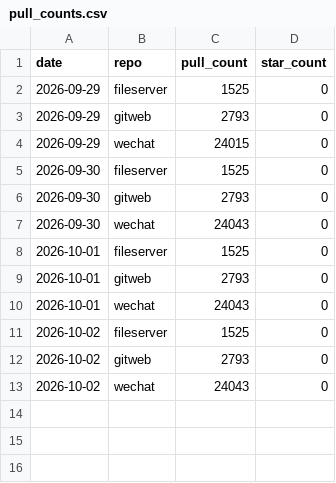
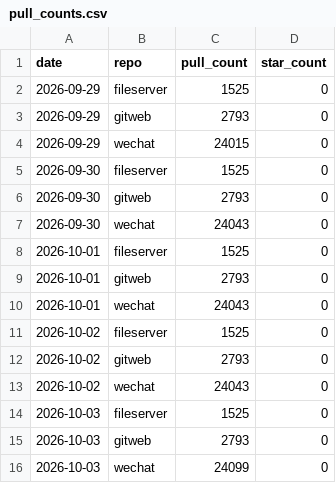
Before and after one commit to touero/dockerfiles, a CSV file: metrics/data/pull_counts.csv, drawn as a sheet; the diff names each change by its address in the sheet, - before the commit and + after, or states it on an @@ line.

```diff
--- a/metrics/data/pull_counts.csv
+++ b/metrics/data/pull_counts.csv
+row 14: 2026-10-03 | fileserver | 1525 | 0
+row 15: 2026-10-03 | gitweb | 2793 | 0
+row 16: 2026-10-03 | wechat | 24099 | 0
```
Also changed, not shown: 4 other files.
